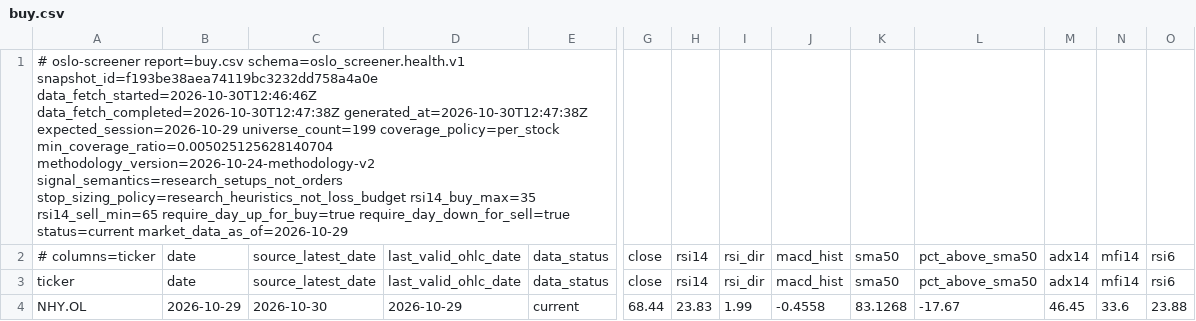
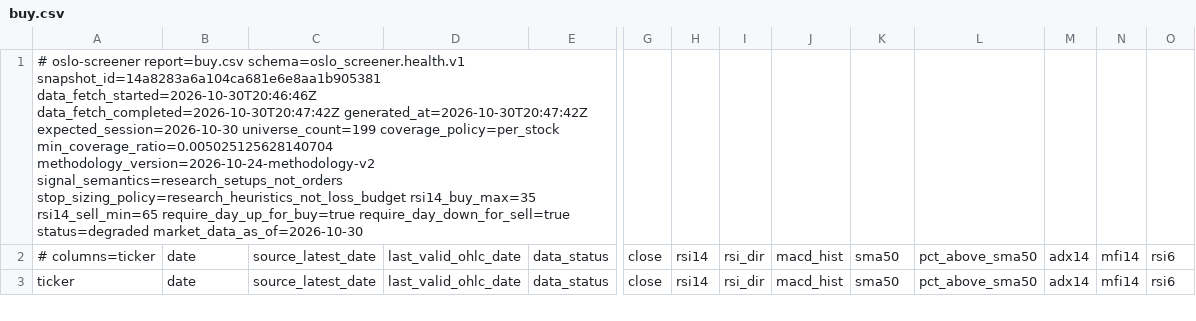
Before and after one commit to keresell-coder/oslo-screener, a CSV file: buy.csv, drawn as a sheet; only a part is shown, gaps mark what is left out; removed rows and columns are numbered as before the commit, all else as after; rows hold the shown columns only; the diff covers the shown part only; the diff names each change by its address in the sheet, - before the commit and + after, or states it on an @@ line.

```diff
--- a/buy.csv
+++ b/buy.csv
-A1: …report=buy.csv schema=oslo_screener.health.v1 snapshot_id=f193be38aea74119bc3232dd758a4a0e data_fetch_started=2026-10-30T12:46:46Z data_fetch_completed=2026-10-30T12:47:38Z generated_at=2026-10-30T12:47:38Z expected_session=2026-10-29 universe_count=199 coverage_policy=per_stock min_coverage_ratio=0.005025125628140704 methodology_version=2026-10-24-methodology-v2 signal_semantics=research_setups_not_orders stop_sizing_policy=research_heuristics_not_loss_budget rsi14_buy_max=35 rsi14_sell_min=65 require_day_up_for_buy=true require_day_down_for_sell=true status=current market_data_as_of=2026-10-29
+A1: …report=buy.csv schema=oslo_screener.health.v1 snapshot_id=14a8283a6a104ca681e6e8aa1b905381 data_fetch_started=2026-10-30T20:46:46Z data_fetch_completed=2026-10-30T20:47:42Z generated_at=2026-10-30T20:47:42Z expected_session=2026-10-30 universe_count=199 coverage_policy=per_stock min_coverage_ratio=0.005025125628140704 methodology_version=2026-10-24-methodology-v2 signal_semantics=research_setups_not_orders stop_sizing_policy=research_heuristics_not_loss_budget rsi14_buy_max=35 rsi14_sell_min=65 require_day_up_for_buy=true require_day_down_for_sell=true status=degraded market_data_as_of=2026-10-30
-row 4: NHY.OL | 2026-10-29 | 2026-10-30 | 2026-10-29 | current | 68.44 | 23.83 | 1.99 | -0.4558 | 83.1268 | -17.67 | 46.45 | 33.6 | 23.88
```
Also changed, not shown: 1 added row, 1 removed row and 21 edited cells elsewhere in this file, latest.csv, sell.csv, 8 other files.
